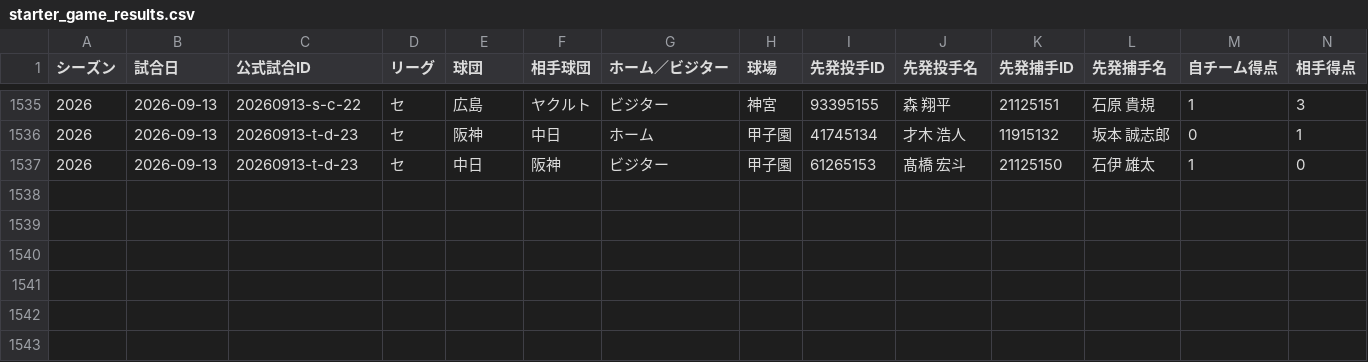
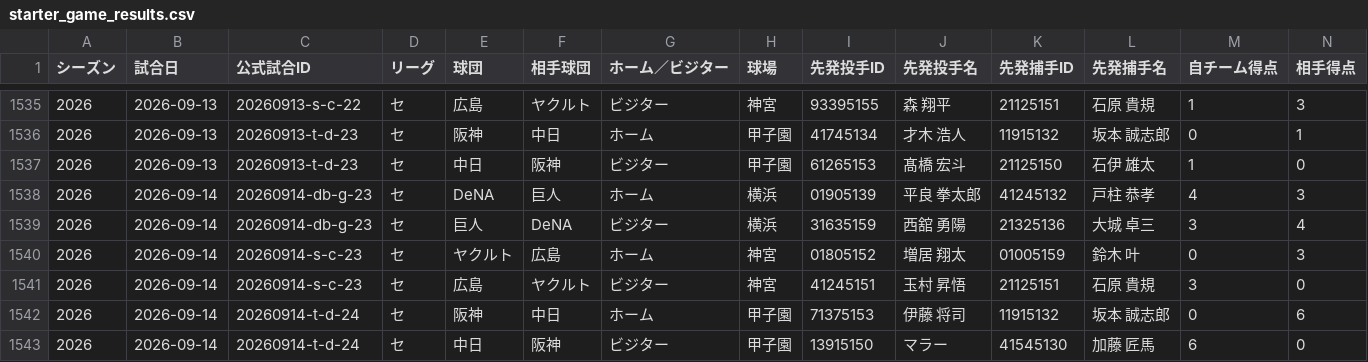
Before and after one commit to hitoshihirai07-hash/player-lens.pages, a CSV file: data/starter_game_results.csv, drawn as a sheet; only a part is shown, gaps mark what is left out; rows hold the shown columns only; the diff names each change by its address in the sheet, - before the commit and + after, or states it on an @@ line.

Commit message:
data: Player Lens production update (2026-09-15 12:32 JST, checked 21, changed 19)

```diff
--- a/data/starter_game_results.csv
+++ b/data/starter_game_results.csv
+row 1538: 2026 | 2026-09-14 | 20260914-db-g-23 | セ | DeNA | 巨人 | ホーム | 横浜 | 01905139 | 平良 拳太郎 | 41245132 | 戸柱 恭孝 | 4 | 3
+row 1539: 2026 | 2026-09-14 | 20260914-db-g-23 | セ | 巨人 | DeNA | ビジター | 横浜 | 31635159 | 西舘 勇陽 | 21325136 | 大城 卓三 | 3 | 4
+row 1540: 2026 | 2026-09-14 | 20260914-s-c-23 | セ | ヤクルト | 広島 | ホーム | 神宮 | 01805152 | 増居 翔太 | 01005159 | 鈴木 叶 | 0 | 3
+row 1541: 2026 | 2026-09-14 | 20260914-s-c-23 | セ | 広島 | ヤクルト | ビジター | 神宮 | 41245151 | 玉村 昇悟 | 21125151 | 石原 貴規 | 3 | 0
+row 1542: 2026 | 2026-09-14 | 20260914-t-d-24 | セ | 阪神 | 中日 | ホーム | 甲子園 | 71375153 | 伊藤 将司 | 11915132 | 坂本 誠志郎 | 0 | 6
+row 1543: 2026 | 2026-09-14 | 20260914-t-d-24 | セ | 中日 | 阪神 | ビジター | 甲子園 | 13915150 | マラー | 41545130 | 加藤 匠馬 | 6 | 0
```
Also changed, not shown: data/2026stats_pitcher.csv, data/fielding_summary.csv, 16 other files.
